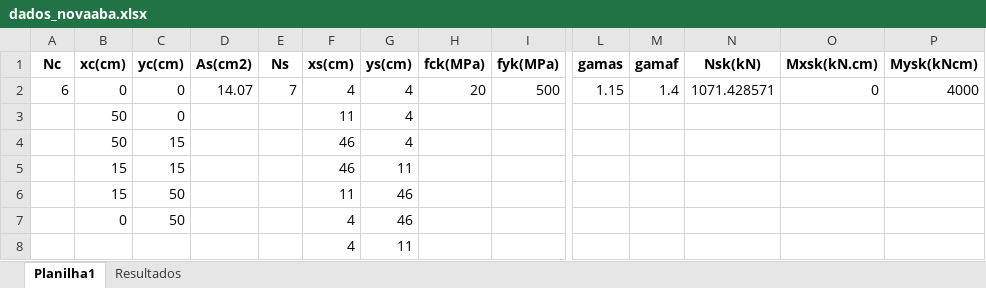
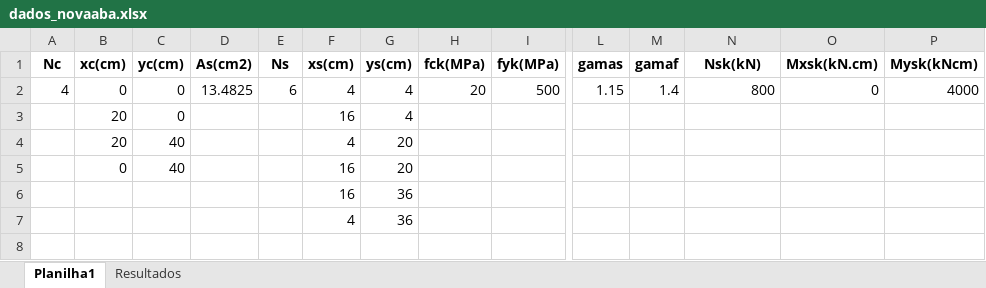
Before and after one commit to dutitello/FCO, an Excel workbook: dados_novaaba.xlsx, sheet Planilha1, drawn as a sheet; only a part is shown, gaps mark what is left out; values as stored, in another font and other column widths than the file's, no borders; removed rows and columns are numbered as before the commit, all else as after; rows hold the shown columns only; the diff names each change by its address in the sheet, - before the commit and + after, or states it on an @@ line.

```diff
--- a/dados_novaaba.xlsx (sheet Planilha1)
+++ b/dados_novaaba.xlsx (sheet Planilha1)
-A2 (Nc): 6
+A2 (Nc): 4
-D2 (As(cm2)): 14.07
+D2 (As(cm2)): 13.4825
-E2 (Ns): 7
+E2 (Ns): 6
-N2 (Nsk(kN)): 1071.428571
+N2 (Nsk(kN)): 800
-B3 (xc(cm)): 50
+B3 (xc(cm)): 20
-F3 (xs(cm)): 11
+F3 (xs(cm)): 16
-row 4:  | 50 | 15 |  |  | 46 | 4
-row 5:  | 15 | 15 |  |  | 46 | 11
-row 6:  | 15 | 50 |  |  | 11 | 46
-row 7:  | 0 | 50 |  |  | 4 | 46
-row 8:  |  |  |  |  | 4 | 11
+row 4:  | 20 | 40 |  |  | 4 | 20
+row 5:  | 0 | 40 |  |  | 16 | 20
+row 6:  |  |  |  |  | 16 | 36
+row 7:  |  |  |  |  | 4 | 36
```
Also changed, not shown: sheet Resultados, charts or pictures, dados_aofim.xlsx, 1 other file.
